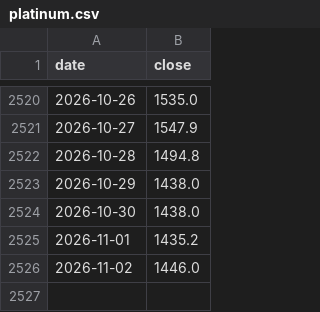
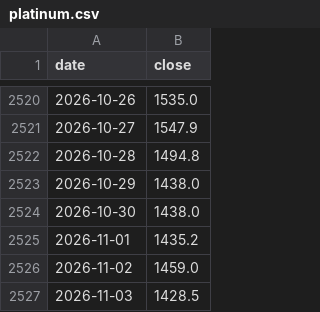
Before and after one commit to Sravankumartangudu/dharalu, a CSV file: data/metals/platinum.csv, drawn as a sheet; only a part is shown, gaps mark what is left out.

Commit message:
data: 2026-11-03 11:56 IST - gold call SELL -> STRONG_SELL; silver new day 2026-11-03; platinum new day 2026-11-03

```diff
--- a/data/metals/platinum.csv
+++ b/data/metals/platinum.csv
@@ -2525,2 +2525,3 @@ date,close
 2026-11-01,1435.2
-2026-11-02,1446.0
+2026-11-02,1459.0
+2026-11-03,1428.5
```
Also changed, not shown: data/metals/gold.csv, data/metals/usdinr.csv, 14 other files.
